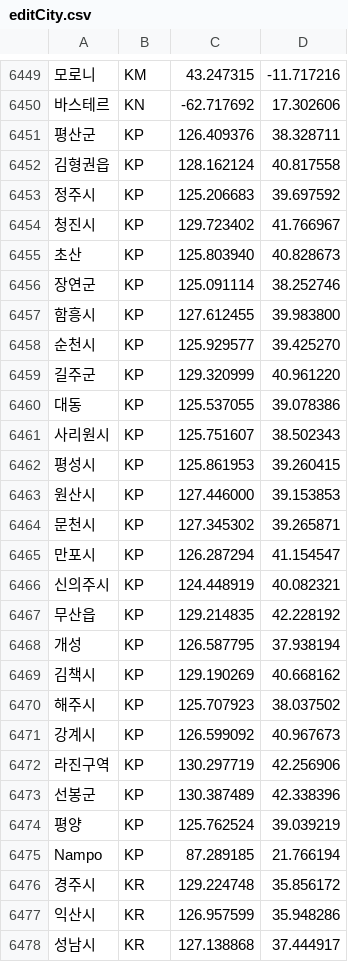
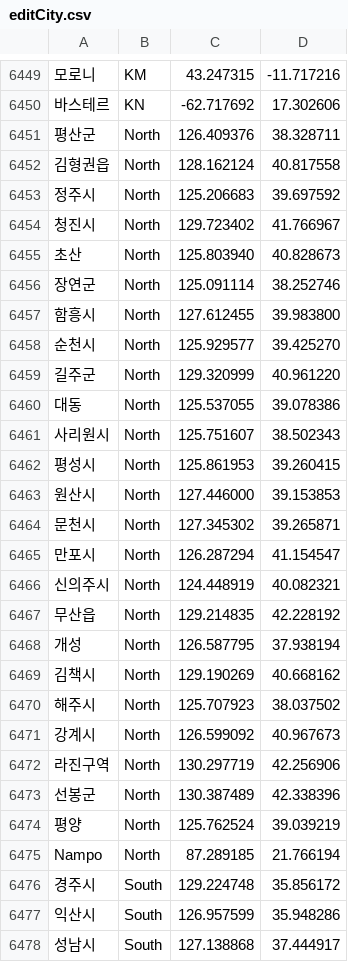
Before and after one commit to Talysa7/3rdproject, a CSV file: WebContent/csv/editCity.csv, drawn as a sheet; only a part is shown, gaps mark what is left out; the diff covers the shown part only.

```diff
--- a/WebContent/csv/editCity.csv
+++ b/WebContent/csv/editCity.csv
@@ -6450,29 +6450,29 @@
 "바스테르","KN","-62.717692","17.302606"
-"평산군","KP","126.409376","38.328711"
-"김형권읍","KP","128.162124","40.817558"
-"정주시","KP","125.206683","39.697592"
-"청진시","KP","129.723402","41.766967"
-"초산","KP","125.803940","40.828673"
-"장연군","KP","125.091114","38.252746"
-"함흥시","KP","127.612455","39.983800"
-"순천시","KP","125.929577","39.425270"
-"길주군","KP","129.320999","40.961220"
-"대동","KP","125.537055","39.078386"
-"사리원시","KP","125.751607","38.502343"
-"평성시","KP","125.861953","39.260415"
-"원산시","KP","127.446000","39.153853"
-"문천시","KP","127.345302","39.265871"
-"만포시","KP","126.287294","41.154547"
-"신의주시","KP","124.448919","40.082321"
-"무산읍","KP","129.214835","42.228192"
-"개성","KP","126.587795","37.938194"
-"김책시","KP","129.190269","40.668162"
-"해주시","KP","125.707923","38.037502"
-"강계시","KP","126.599092","40.967673"
-"라진구역","KP","130.297719","42.256906"
-"선봉군","KP","130.387489","42.338396"
-"평양","KP","125.762524","39.039219"
-"Nampo","KP","87.289185","21.766194"
-"경주시","KR","129.224748","35.856172"
-"익산시","KR","126.957599","35.948286"
-"성남시","KR","127.138868","37.444917"
+"평산군"," North","126.409376","38.328711"
+"김형권읍"," North","128.162124","40.817558"
+"정주시"," North","125.206683","39.697592"
+"청진시"," North","129.723402","41.766967"
+"초산"," North","125.803940","40.828673"
+"장연군"," North","125.091114","38.252746"
+"함흥시"," North","127.612455","39.983800"
+"순천시"," North","125.929577","39.425270"
+"길주군"," North","129.320999","40.961220"
+"대동"," North","125.537055","39.078386"
+"사리원시"," North","125.751607","38.502343"
+"평성시"," North","125.861953","39.260415"
+"원산시"," North","127.446000","39.153853"
+"문천시"," North","127.345302","39.265871"
+"만포시"," North","126.287294","41.154547"
+"신의주시"," North","124.448919","40.082321"
+"무산읍"," North","129.214835","42.228192"
+"개성"," North","126.587795","37.938194"
+"김책시"," North","129.190269","40.668162"
+"해주시"," North","125.707923","38.037502"
+"강계시"," North","126.599092","40.967673"
+"라진구역"," North","130.297719","42.256906"
+"선봉군"," North","130.387489","42.338396"
+"평양"," North","125.762524","39.039219"
+"Nampo"," North","87.289185","21.766194"
+"경주시"," South","129.224748","35.856172"
+"익산시"," South","126.957599","35.948286"
+"성남시"," South","127.138868","37.444917"
```
Also changed, not shown: 2 added rows, 2 removed rows and 44 edited cells elsewhere in this file, 11 other files.
